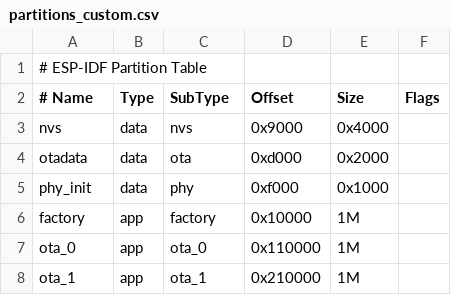
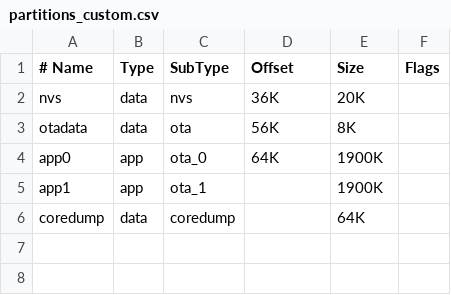
Before and after one commit to lilindian16/customDRC, a CSV file: Firmware/AC_Link_Control/partitions_custom.csv, drawn as a sheet.

Commit message:
Updated custom partitions to use recommended 8M by espressif

```diff
--- a/Firmware/AC_Link_Control/partitions_custom.csv
+++ b/Firmware/AC_Link_Control/partitions_custom.csv
@@ -1,8 +1,6 @@
-# ESP-IDF Partition Table
 # Name,   Type, SubType, Offset,  Size, Flags
-nvs,      data, nvs,     0x9000,  0x4000,
-otadata,  data, ota,     0xd000,  0x2000,
-phy_init, data, phy,     0xf000,  0x1000,
-factory,  app,  factory, 0x10000,  1M,
-ota_0,    app,  ota_0,   0x110000, 1M,
-ota_1,    app,  ota_1,   0x210000, 1M,
+nvs,      data, nvs,     36K,     20K,
+otadata,  data, ota,     56K,     8K,
+app0,     app,  ota_0,   64K,     1900K,
+app1,     app,  ota_1,   ,        1900K,
+coredump, data, coredump,,        64K
```
